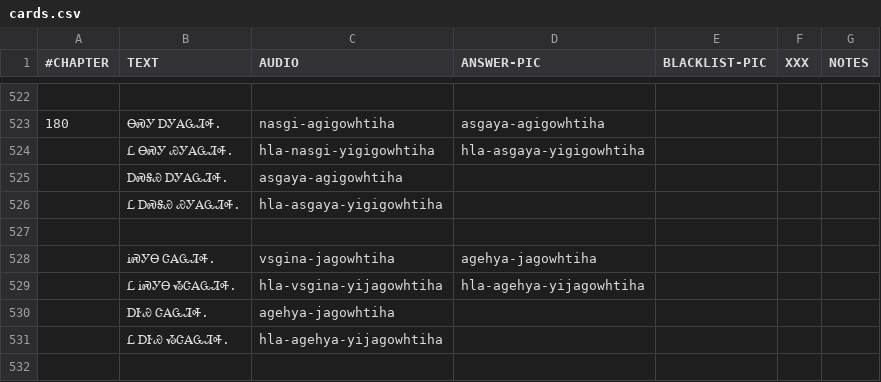
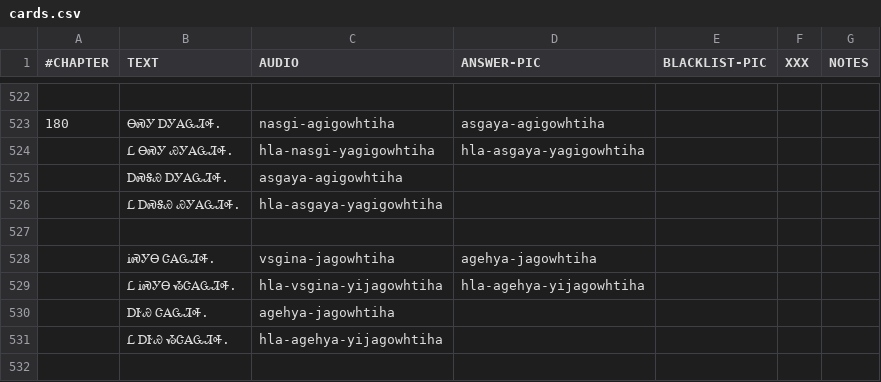
Before and after one commit to CherokeeLanguage/cll1-gdx, a CSV file: cll2ev1-gdx/android/assets/card-data/cards.csv, drawn as a sheet; only a part is shown, gaps mark what is left out.

Commit message:
typo fix

```diff
--- a/cll2ev1-gdx/android/assets/card-data/cards.csv
+++ b/cll2ev1-gdx/android/assets/card-data/cards.csv
@@ -523,5 +523,5 @@
 180	ᎾᏍᎩ ᎠᎩᎪᏩᏘᎭ.	nasgi-agigowhtiha	asgaya-agigowhtiha			
-	Ꮭ ᎾᏍᎩ ᏯᎩᎪᏩᏘᎭ.	hla-nasgi-yigigowhtiha	hla-asgaya-yigigowhtiha			
+	Ꮭ ᎾᏍᎩ ᏯᎩᎪᏩᏘᎭ.	hla-nasgi-yagigowhtiha	hla-asgaya-yagigowhtiha			
 	ᎠᏍᎦᏯ ᎠᎩᎪᏩᏘᎭ.	asgaya-agigowhtiha				
-	Ꮭ ᎠᏍᎦᏯ ᏯᎩᎪᏩᏘᎭ.	hla-asgaya-yigigowhtiha				
+	Ꮭ ᎠᏍᎦᏯ ᏯᎩᎪᏩᏘᎭ.	hla-asgaya-yagigowhtiha				
 						
```
